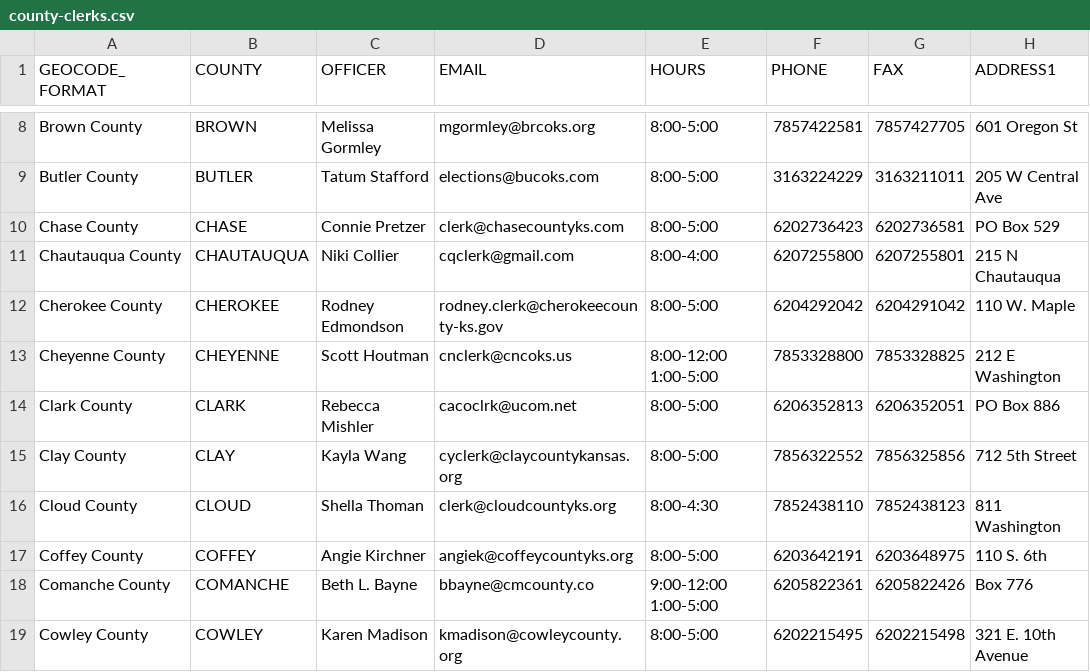
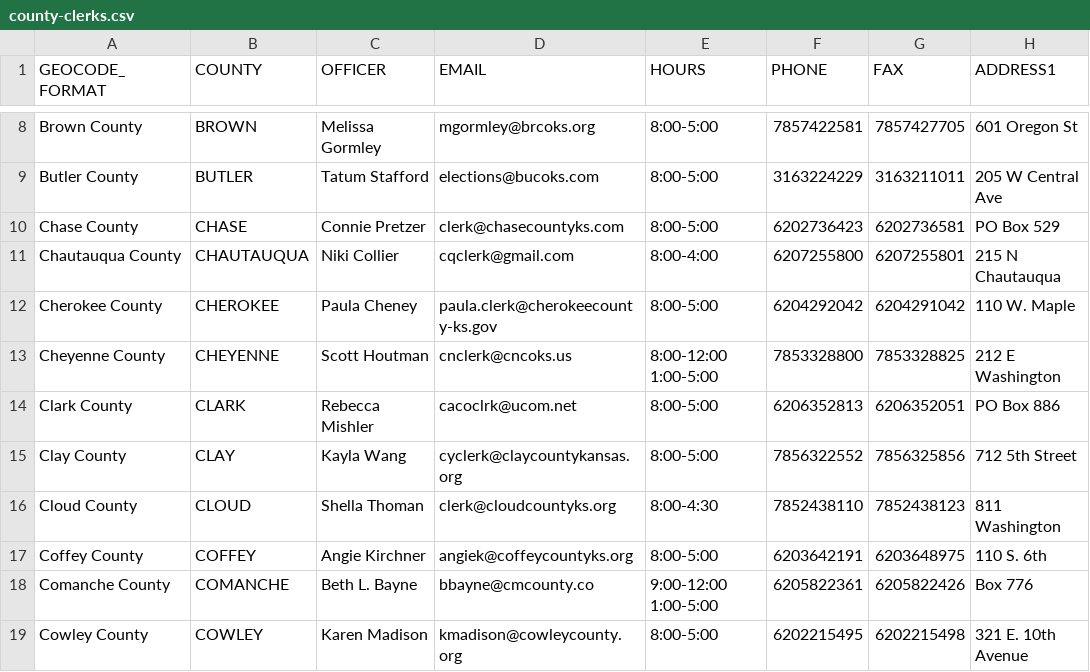
Before and after one commit to 8by8-org/usvotes, a CSV file: county-clerks.csv, drawn as a sheet; only a part is shown, gaps mark what is left out; the diff names each change by its address in the sheet, - before the commit and + after, or states it on an @@ line.

Commit message:
Update Cherokee County Deputy Clerk Contact (#466)
County Clerk Rodney Edmondson retired on December 31, 2019. Deputy County Clerk is Paula Cheney.

```diff
--- a/county-clerks.csv
+++ b/county-clerks.csv
-C12 (OFFICER): Rodney Edmondson
+C12 (OFFICER): Paula Cheney
-D12 (EMAIL): rodney.clerk@cherokeecounty-ks.gov
+D12 (EMAIL): paula.clerk@cherokeecounty-ks.gov
```
